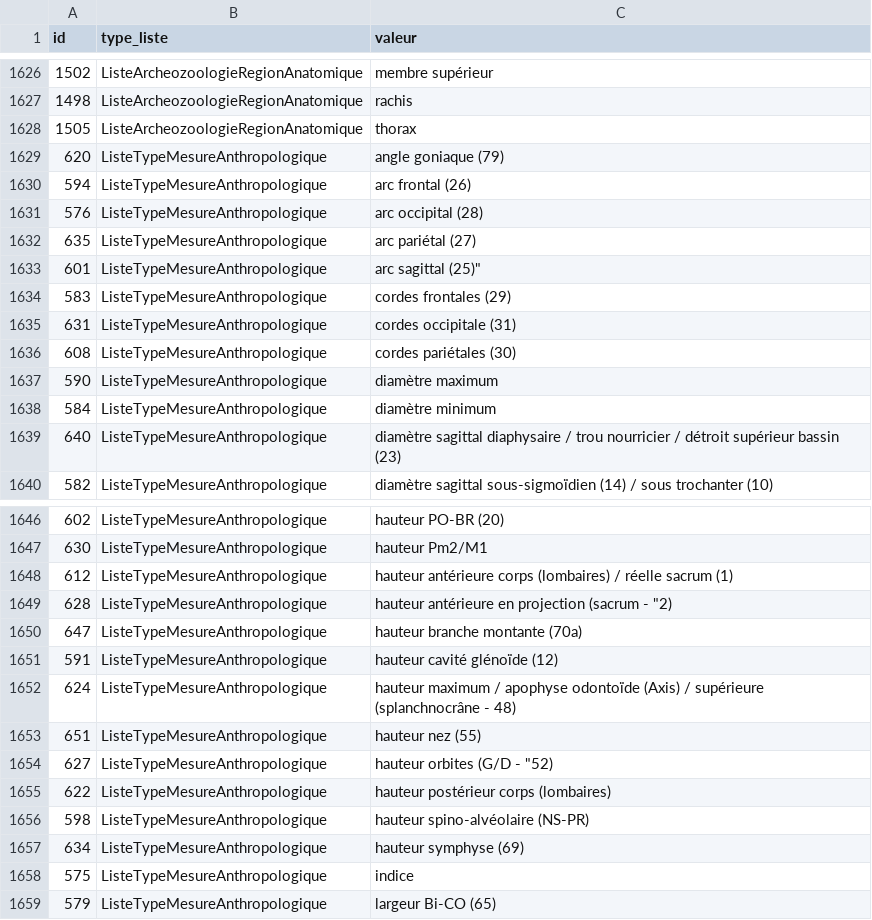
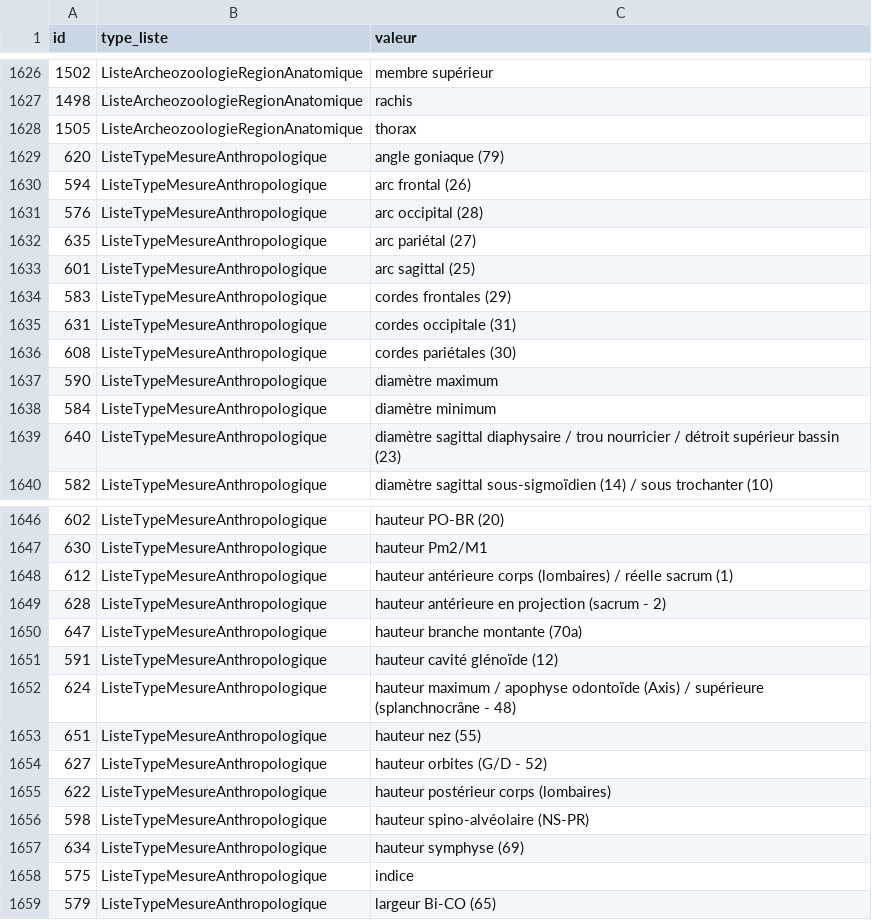
Before and after one commit to mathieudelannoy/sia_sql, a TSV file: thesaurus/liste_valeurs.tsv, drawn as a sheet; only a part is shown, gaps mark what is left out.

Commit message:
suppression d'une erreur typo

```diff
--- a/thesaurus/liste_valeurs.tsv
+++ b/thesaurus/liste_valeurs.tsv
@@ -1632,3 +1632,3 @@ id	type_liste	valeur
 635	ListeTypeMesureAnthropologique	arc pariétal (27)
-601	ListeTypeMesureAnthropologique	arc sagittal (25)"
+601	ListeTypeMesureAnthropologique	arc sagittal (25)
 583	ListeTypeMesureAnthropologique	cordes frontales (29)
@@ -1648,3 +1648,3 @@ id	type_liste	valeur
 612	ListeTypeMesureAnthropologique	hauteur antérieure corps (lombaires) / réelle sacrum (1)
-628	ListeTypeMesureAnthropologique	hauteur antérieure en projection (sacrum - "2)
+628	ListeTypeMesureAnthropologique	hauteur antérieure en projection (sacrum - 2)
 647	ListeTypeMesureAnthropologique	hauteur branche montante (70a)
@@ -1653,3 +1653,3 @@ id	type_liste	valeur
 651	ListeTypeMesureAnthropologique	hauteur nez (55)
-627	ListeTypeMesureAnthropologique	hauteur orbites (G/D - "52)
+627	ListeTypeMesureAnthropologique	hauteur orbites (G/D - 52)
 622	ListeTypeMesureAnthropologique	hauteur postérieur corps (lombaires)
```
